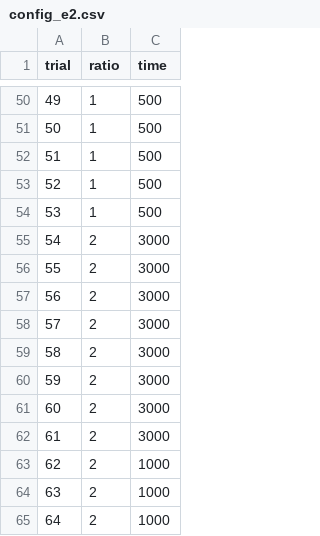
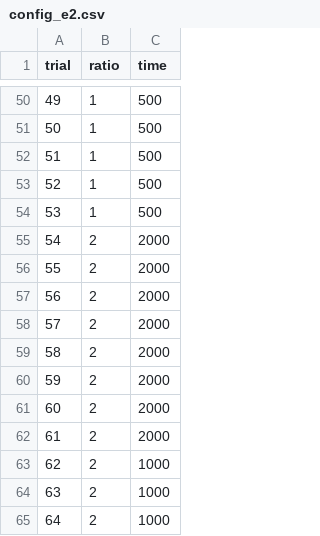
Before and after one commit to xingyi-zhang/d3wordcloud, a CSV file: exp2/Configures/config_e2.csv, drawn as a sheet; only a part is shown, gaps mark what is left out; the diff covers the shown part only.

```diff
--- a/exp2/Configures/config_e2.csv
+++ b/exp2/Configures/config_e2.csv
@@ -54,10 +54,10 @@ trial,ratio,time
 53,1,500
-54,2,3000
-55,2,3000
-56,2,3000
-57,2,3000
-58,2,3000
-59,2,3000
-60,2,3000
-61,2,3000
+54,2,2000
+55,2,2000
+56,2,2000
+57,2,2000
+58,2,2000
+59,2,2000
+60,2,2000
+61,2,2000
 62,2,1000
```
Also changed, not shown: 18 edited cells elsewhere in this file, exp2/Configures/all_targets.csv, exp2/Configures/targets.csv, 8 other files.
